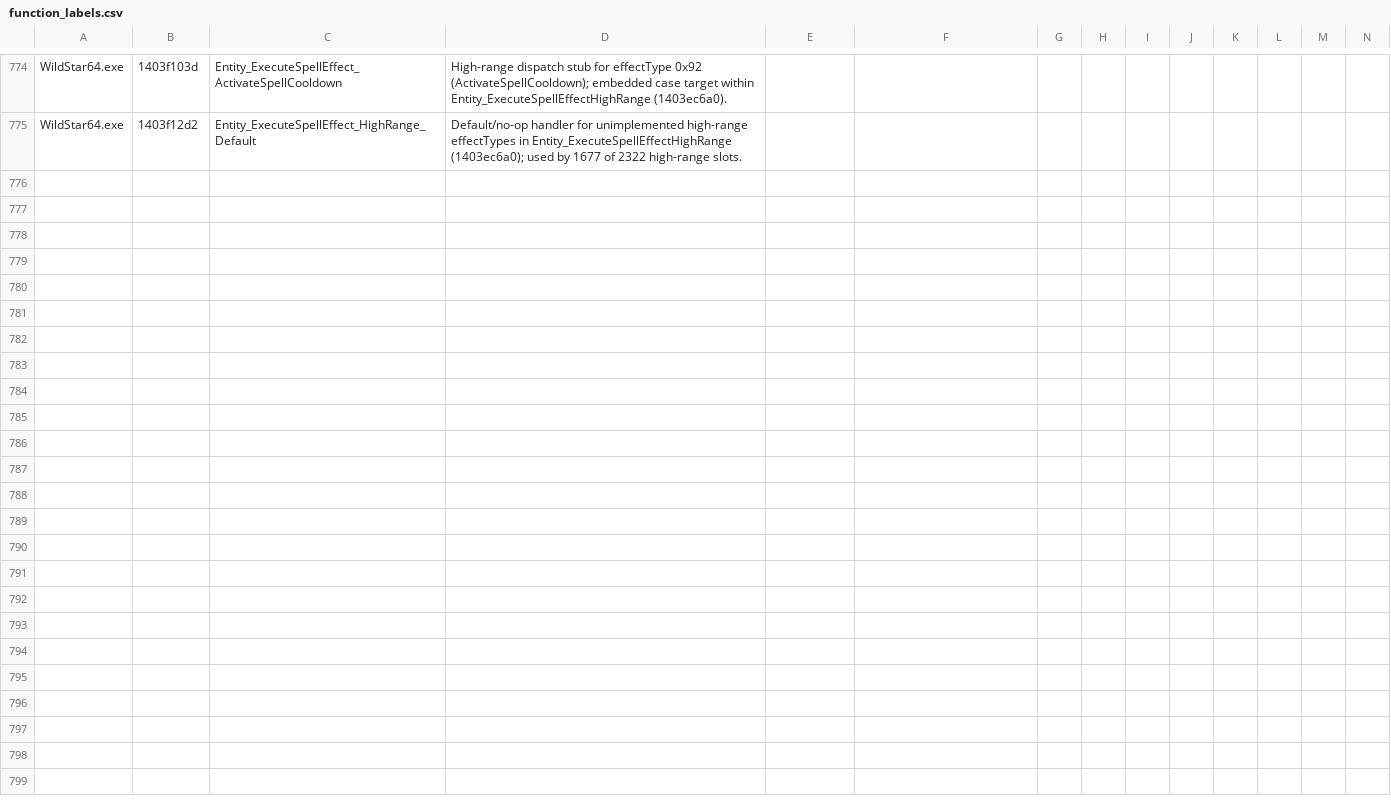
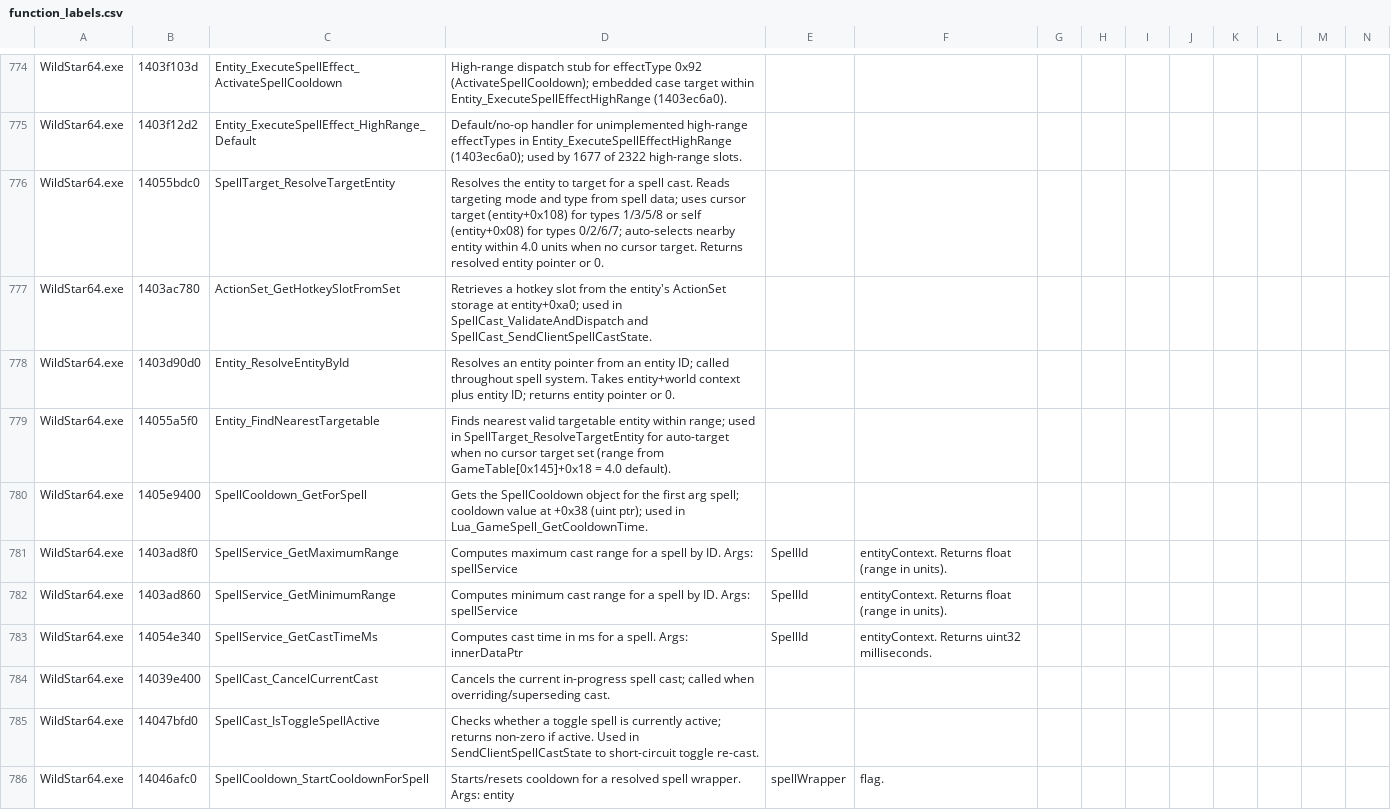
Before and after one commit to BankaiNoJutsu/NexusForever, a CSV file: Decomp/Analysis/function_labels.csv, drawn as a sheet; only a part is shown, gaps mark what is left out; the diff names each change by its address in the sheet, - before the commit and + after, or states it on an @@ line.

```diff
--- a/Decomp/Analysis/function_labels.csv
+++ b/Decomp/Analysis/function_labels.csv
+row 776: WildStar64.exe | 14055bdc0 | SpellTarget_ResolveTargetEntity | Resolves the entity to target for a spell cast. Reads targeting mode and type from spell data; uses cursor target (entity+0x108) for types 1/3/5/8 or self (entity+0x08) for types 0/2/6/7; auto-selects nearby entity within 4.0 units when no cursor target. Returns resolved entity pointer or 0.
+row 777: WildStar64.exe | 1403ac780 | ActionSet_GetHotkeySlotFromSet | Retrieves a hotkey slot from the entity's ActionSet storage at entity+0xa0; used in SpellCast_ValidateAndDispatch and SpellCast_SendClientSpellCastState.
+row 778: WildStar64.exe | 1403d90d0 | Entity_ResolveEntityById | Resolves an entity pointer from an entity ID; called throughout spell system. Takes entity+world context plus entity ID; returns entity pointer or 0.
+row 779: WildStar64.exe | 14055a5f0 | Entity_FindNearestTargetable | Finds nearest valid targetable entity within range; used in SpellTarget_ResolveTargetEntity for auto-target when no cursor target set (range from GameTable[0x145]+0x18 = 4.0 default).
+row 780: WildStar64.exe | 1405e9400 | SpellCooldown_GetForSpell | Gets the SpellCooldown object for the first arg spell; cooldown value at +0x38 (uint ptr); used in Lua_GameSpell_GetCooldownTime.
+row 781: WildStar64.exe | 1403ad8f0 | SpellService_GetMaximumRange | Computes maximum cast range for a spell by ID. Args: spellService | SpellId | entityContext. Returns float (range in units).
+row 782: WildStar64.exe | 1403ad860 | SpellService_GetMinimumRange | Computes minimum cast range for a spell by ID. Args: spellService | SpellId | entityContext. Returns float (range in units).
+row 783: WildStar64.exe | 14054e340 | SpellService_GetCastTimeMs | Computes cast time in ms for a spell. Args: innerDataPtr | SpellId | entityContext. Returns uint32 milliseconds.
+row 784: WildStar64.exe | 14039e400 | SpellCast_CancelCurrentCast | Cancels the current in-progress spell cast; called when overriding/superseding cast.
+row 785: WildStar64.exe | 14047bfd0 | SpellCast_IsToggleSpellActive | Checks whether a toggle spell is currently active; returns non-zero if active. Used in SendClientSpellCastState to short-circuit toggle re-cast.
+row 786: WildStar64.exe | 14046afc0 | SpellCooldown_StartCooldownForSpell | Starts/resets cooldown for a resolved spell wrapper. Args: entity | spellWrapper | flag.
```
Also changed, not shown: 1 other file.
